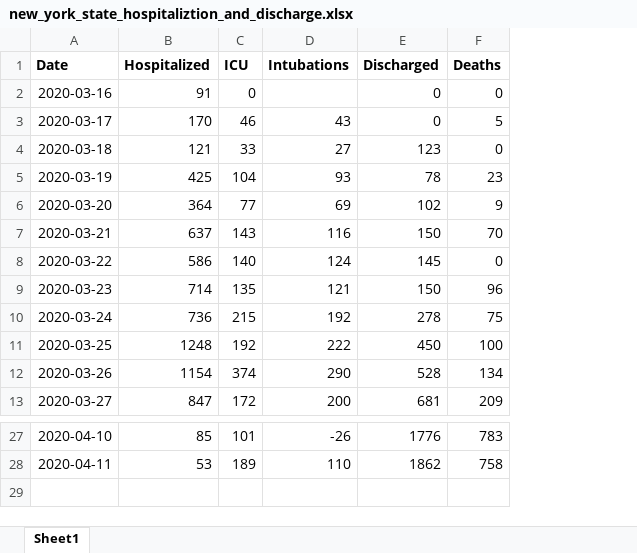
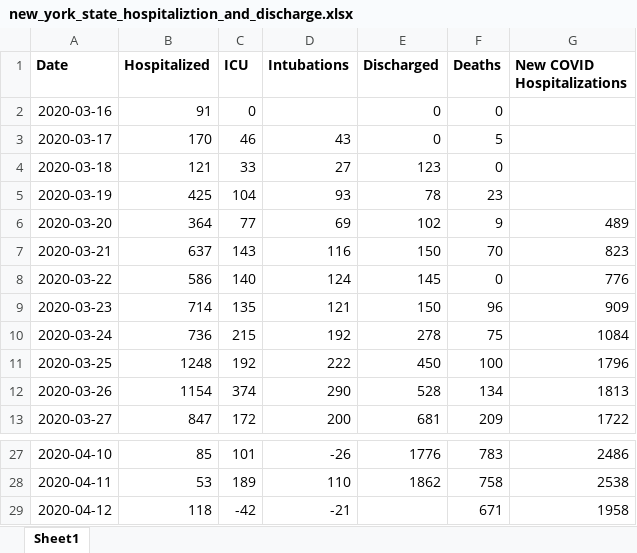
Before and after one commit to RobSpectre/COVID-19-Analysis, an Excel workbook: data/new_york_state_hospitaliztion_and_discharge.xlsx, sheet Sheet1, drawn as a sheet; only a part is shown, gaps mark what is left out; values as stored, in another font and other column widths than the file's, no borders; the diff names each change by its address in the sheet, - before the commit and + after, or states it on an @@ line.

Commit message:
1) Added New York state hospitalization data for 10 April 2020. Includes new column for New COVID Hospitalizations - think that is the actual number now.

```diff
--- a/data/new_york_state_hospitaliztion_and_discharge.xlsx (sheet Sheet1)
+++ b/data/new_york_state_hospitaliztion_and_discharge.xlsx (sheet Sheet1)
+column G (New COVID Hospitalizations), rows 6-13: 489 | 823 | 776 | 909 | 1084 | 1796 | 1813 | 1722; rows 27-28: 2486 | 2538
+row 29: 2020-04-12 | 118 | -42 | -21 |  | 671 | 1958
```
Also changed, not shown: 3 other files.
